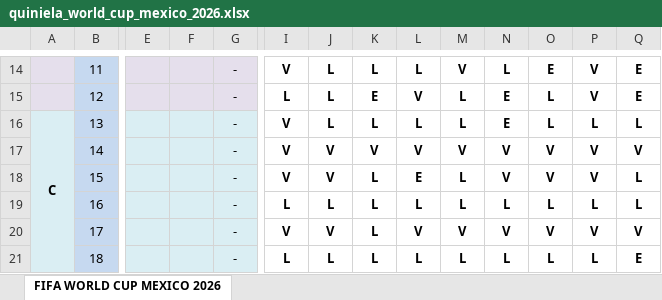
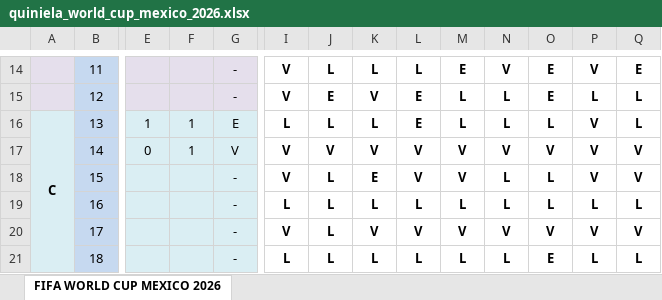
Before and after one commit to limondeagua-svg/Quiniela-World-Cup-Mexico-2026, an Excel workbook: quiniela_world_cup_mexico_2026.xlsx, sheet FIFA WORLD CUP MEXICO 2026, drawn as a sheet; only a part is shown, gaps mark what is left out; values as stored, in another font and other column widths than the file's, no borders; conditional formats not drawn; the diff covers the shown part only; the diff names each change by its address in the sheet, - before the commit and + after, or states it on an @@ line.

```diff
--- a/quiniela_world_cup_mexico_2026.xlsx (sheet FIFA WORLD CUP MEXICO 2026)
+++ b/quiniela_world_cup_mexico_2026.xlsx (sheet FIFA WORLD CUP MEXICO 2026)
-M14: V
+M14: E
-N14: L
+N14: V
-I15: L
+I15: V
-J15: L
+J15: E
-K15: E
+K15: V
-L15: V
+L15: E
-N15:N16: E
+N15:N16: L
-O15: L
+O15: E
-P15: V
+P15: L
-Q15: E
+Q15: L
-E16: (empty)
+E16: 1
-F16:F17: (empty)
+F16:F17: 1
-G16: -
+G16: E
-I16: V
+I16: L
-L16: L
+L16: E
-P16: L
+P16: V
-E17: (empty)
+E17: 0
-G17: -
+G17: V
-J18: V
+J18: L
-K18: L
+K18: E
-L18: E
+L18: V
-M18: L
+M18: V
-N18: V
+N18: L
-O18: V
+O18: L
-Q18: L
+Q18: V
-J20: V
+J20: L
-K20: L
+K20: V
-O21: L
+O21: E
-Q21: E
+Q21: L
```
Also changed, not shown: 4 added rows, 4 removed rows and 311 edited cells elsewhere in this sheet.
